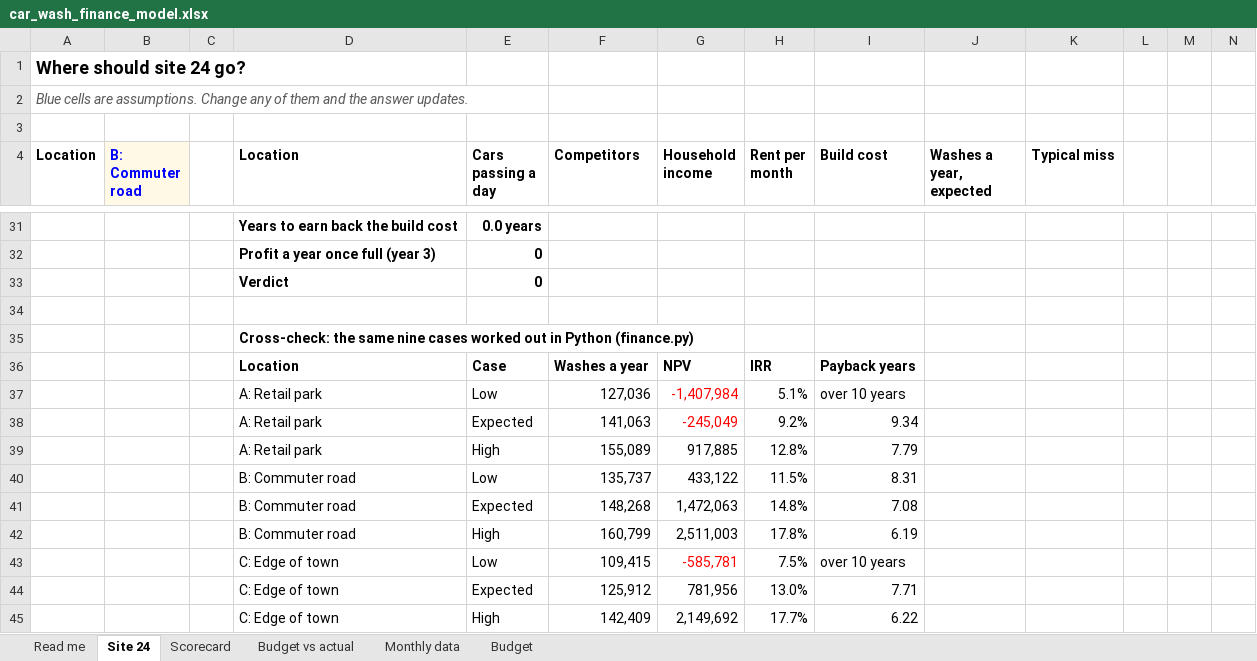
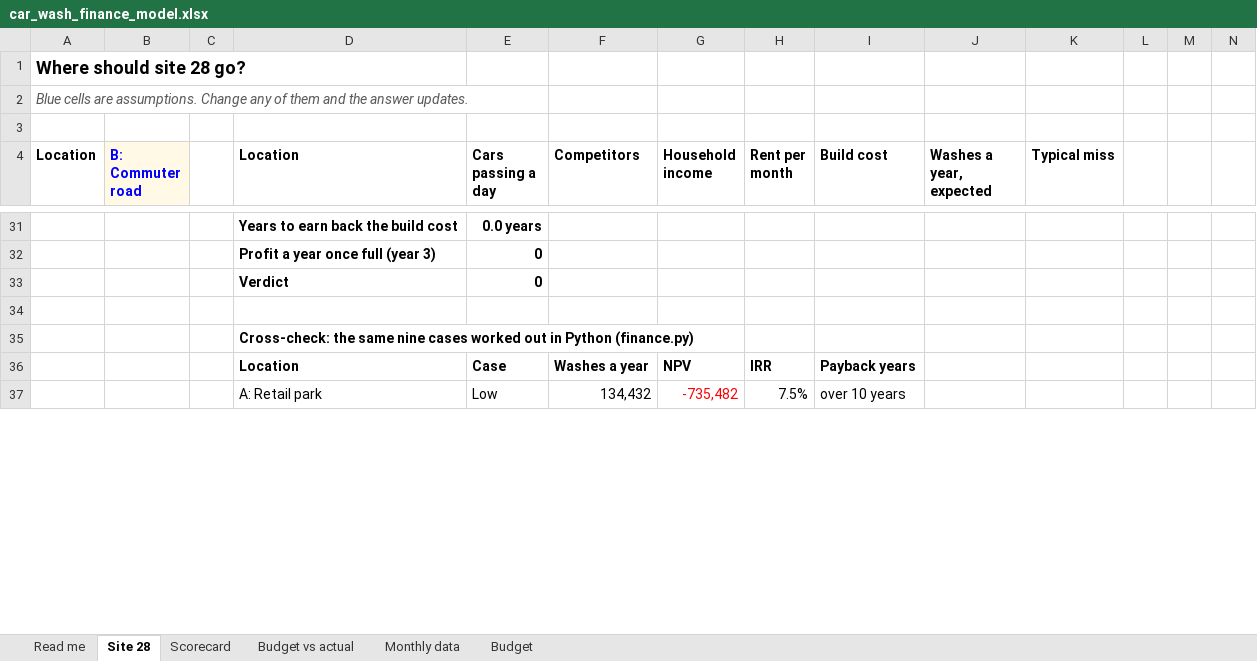
Before and after one commit to aopejf/ml-from-scratch, an Excel workbook: 10_car_wash_finance/car_wash_finance_model.xlsx, sheet Site 28, drawn as a sheet; only a part is shown, gaps mark what is left out; values as stored, in another font and other column widths than the file's, no borders; removed rows and columns are numbered as before the commit, all else as after; rows hold the shown columns only; the diff covers the shown part only; the diff names each change by its address in the sheet, - before the commit and + after, or states it on an @@ line.

```diff
--- a/10_car_wash_finance/car_wash_finance_model.xlsx (sheet Site 28)
+++ b/10_car_wash_finance/car_wash_finance_model.xlsx (sheet Site 28)
-sheet tab: Site 24
+sheet tab: Site 28
-A1 (Location): Where should site 24 go?
+A1 (Location): Where should site 28 go?
-row 37:  |  |  | A: Retail park | Low | 127,036 | -1,407,984 | 5.1% | over 10 years
-row 38:  |  |  | A: Retail park | Expected | 141,063 | -245,049 | 9.2% | 9.34
-row 39:  |  |  | A: Retail park | High | 155,089 | 917,885 | 12.8% | 7.79
-row 40:  |  |  | B: Commuter road | Low | 135,737 | 433,122 | 11.5% | 8.31
-row 41:  |  |  | B: Commuter road | Expected | 148,268 | 1,472,063 | 14.8% | 7.08
-row 42:  |  |  | B: Commuter road | High | 160,799 | 2,511,003 | 17.8% | 6.19
-D37 (Location): C: Edge of town
+D37 (Location): A: Retail park
-F37 (Competitors): 109,415
+F37 (Competitors): 134,432
-G37 (Household income): -585,781
+G37 (Household income): -735,482
-row 44:  |  |  | C: Edge of town | Expected | 125,912 | 781,956 | 13.0% | 7.71
-row 45:  |  |  | C: Edge of town | High | 142,409 | 2,149,692 | 17.7% | 6.22
```
Also changed, not shown: 8 added rows and 14 edited cells elsewhere in this sheet, sheet Monthly data, sheet Budget, sheet Scorecard, sheet Read me, formulas that keep their value, 26 other files.
